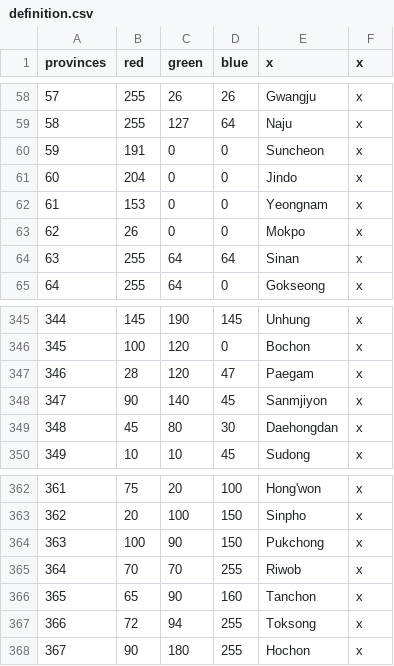
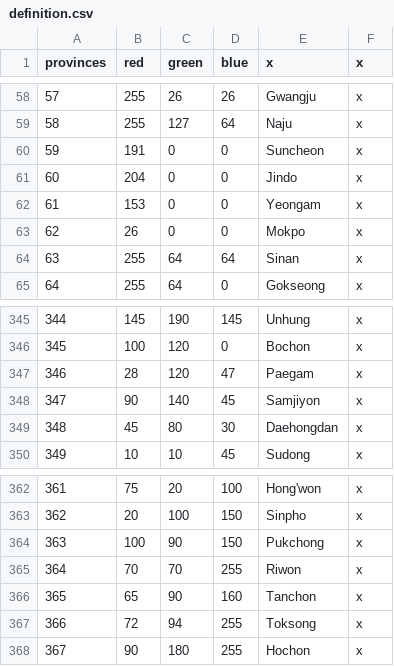
Before and after one commit to soregi/Fallen-Skyscraper, a CSV file: Falen/map/definition.csv, drawn as a sheet; only a part is shown, gaps mark what is left out.

```diff
--- a/Falen/map/definition.csv
+++ b/Falen/map/definition.csv
@@ -61,3 +61,3 @@ provinces;red;green;blue;x;x
 60;204;0;0;Jindo;x
-61;153;0;0;Yeongnam;x
+61;153;0;0;Yeongam;x
 62;26;0;0;Mokpo;x
@@ -347,3 +347,3 @@ provinces;red;green;blue;x;x
 346;28;120;47;Paegam;x
-347;90;140;45;Sanmjiyon;x
+347;90;140;45;Samjiyon;x
 348;45;80;30;Daehongdan;x
@@ -364,3 +364,3 @@ provinces;red;green;blue;x;x
 363;100;90;150;Pukchong;x
-364;70;70;255;Riwob;x
+364;70;70;255;Riwon;x
 365;65;90;160;Tanchon;x
```
Also changed, not shown: Falen/localisation/province_names.csv, Falen_Multibyte/localisation/province_names.csv, 12 other files.
